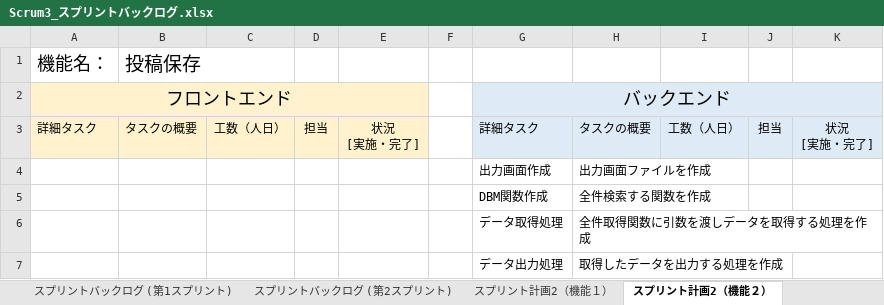
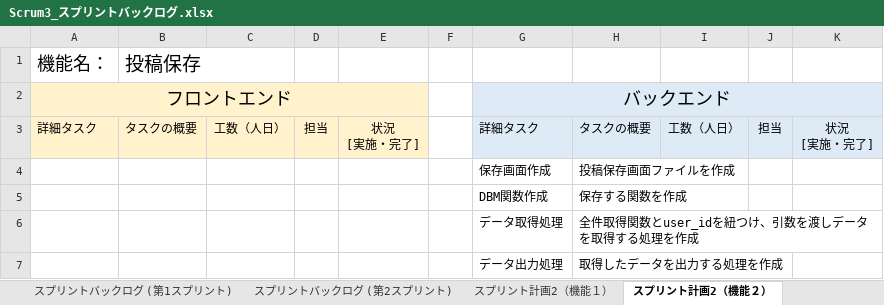
Before and after one commit to fu-syoji-t/SD3D_2023_Scrum3, an Excel workbook: 03スプリントバックログ/Scrum3_スプリントバックログ.xlsx, sheet スプリント計画2（機能２）, drawn as a sheet; values as stored, in another font and other column widths than the file's, no borders; removed rows and columns are numbered as before the commit, all else as after; the diff names each change by its address in the sheet, - before the commit and + after, or states it on an @@ line.

```diff
--- a/03スプリントバックログ/Scrum3_スプリントバックログ.xlsx (sheet スプリント計画2（機能２）)
+++ b/03スプリントバックログ/Scrum3_スプリントバックログ.xlsx (sheet スプリント計画2（機能２）)
-row 4:  |  |  |  |  |  | 出力画面作成 | 出力画面ファイルを作成
+row 4:  |  |  |  |  |  | 保存画面作成 | 投稿保存画面ファイルを作成
-H5: 全件検索する関数を作成
+H5: 保存する関数を作成
-H6: 全件取得関数に引数を渡しデータを取得する処理を作成
+H6: 全件取得関数とuser_idを紐つけ、引数を渡しデータを取得する処理を作成
```
Also changed, not shown: sheet スプリント計画2（機能１）, sheet スプリント計画2（機能３）, sheet スプリントバックログ (第2スプリント).
